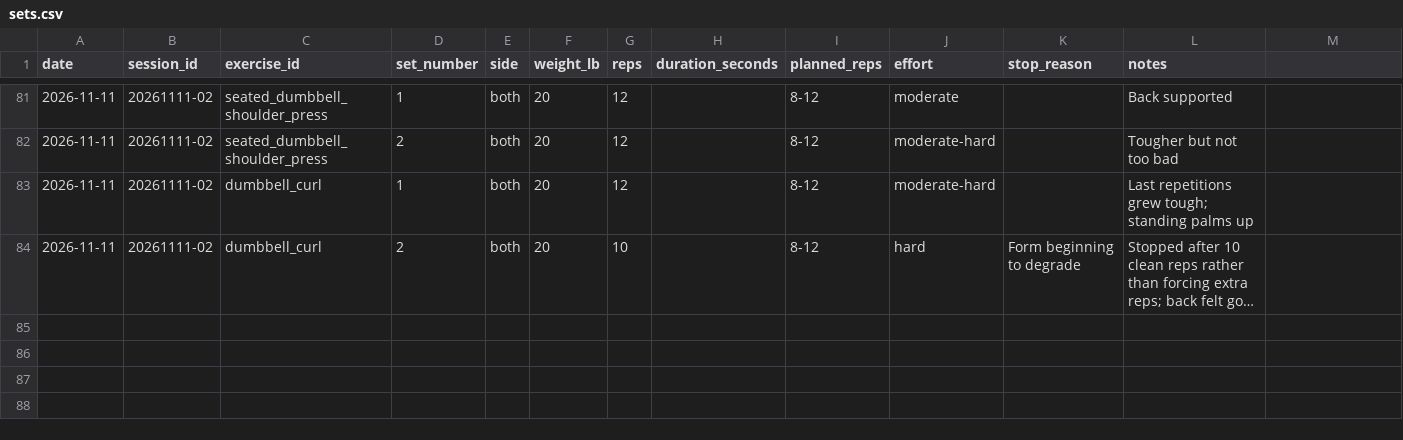
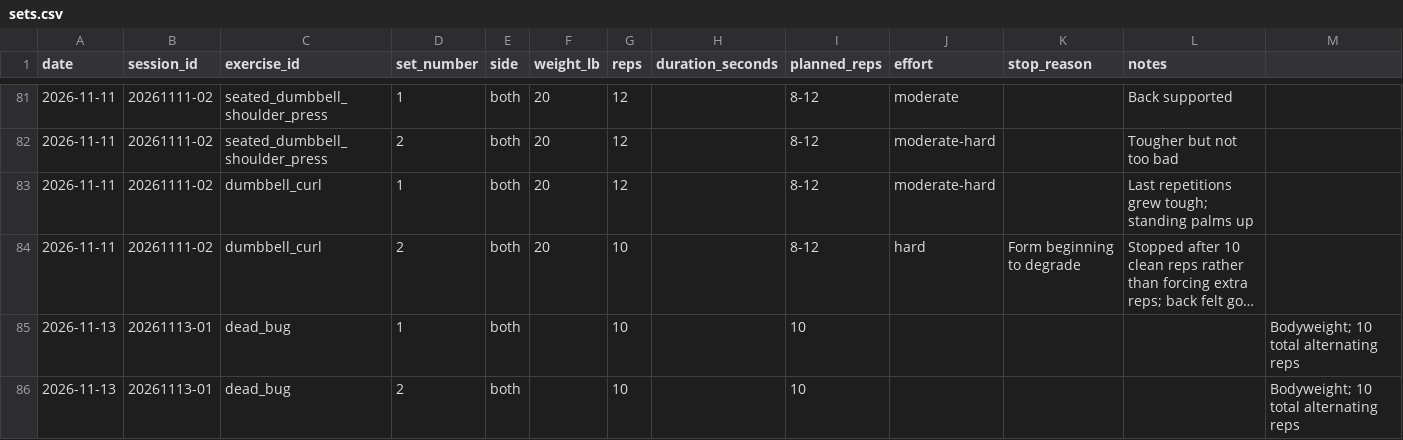
Before and after one commit to robskins95-stack/WorkoutLog, a CSV file: sets.csv, drawn as a sheet; only a part is shown, gaps mark what is left out; long unchanged cells end in …; the diff names each change by its address in the sheet, - before the commit and + after, or states it on an @@ line.

Commit message:
Log Nov 13 dead bugs: 2 sets of 10

```diff
--- a/sets.csv
+++ b/sets.csv
+row 85: 2026-11-13 | 20261113-01 | dead_bug | 1 | both |  | 10 |  | 10 |  |  |  | Bodyweight; 10 total alternating reps
+row 86: 2026-11-13 | 20261113-01 | dead_bug | 2 | both |  | 10 |  | 10 |  |  |  | Bodyweight; 10 total alternating reps
```
